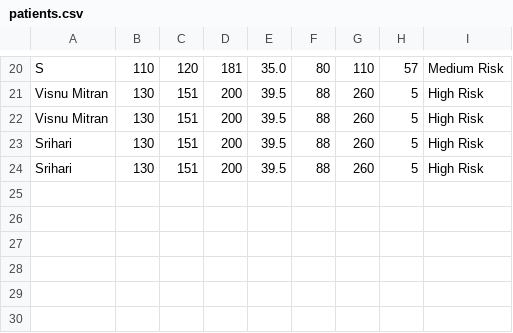
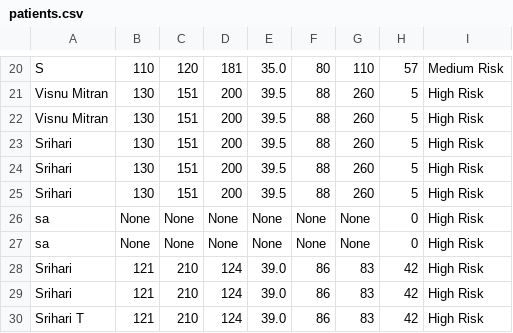
Before and after one commit to mrtsrihari/online-health-risk-prediction, a CSV file: patients.csv, drawn as a sheet; only a part is shown, gaps mark what is left out; the diff names each change by its address in the sheet, - before the commit and + after, or states it on an @@ line.

Commit message:
patient

```diff
--- a/patients.csv
+++ b/patients.csv
+row 25: Srihari | 130 | 151 | 200 | 39.5 | 88 | 260 | 5 | High Risk
+row 26: sa | None | None | None | None | None | None | 0 | High Risk
+row 27: sa | None | None | None | None | None | None | 0 | High Risk
+row 28: Srihari | 121 | 210 | 124 | 39.0 | 86 | 83 | 42 | High Risk
+row 29: Srihari | 121 | 210 | 124 | 39.0 | 86 | 83 | 42 | High Risk
+row 30: Srihari T | 121 | 210 | 124 | 39.0 | 86 | 83 | 42 | High Risk
```
Also changed, not shown: 2 other files.
